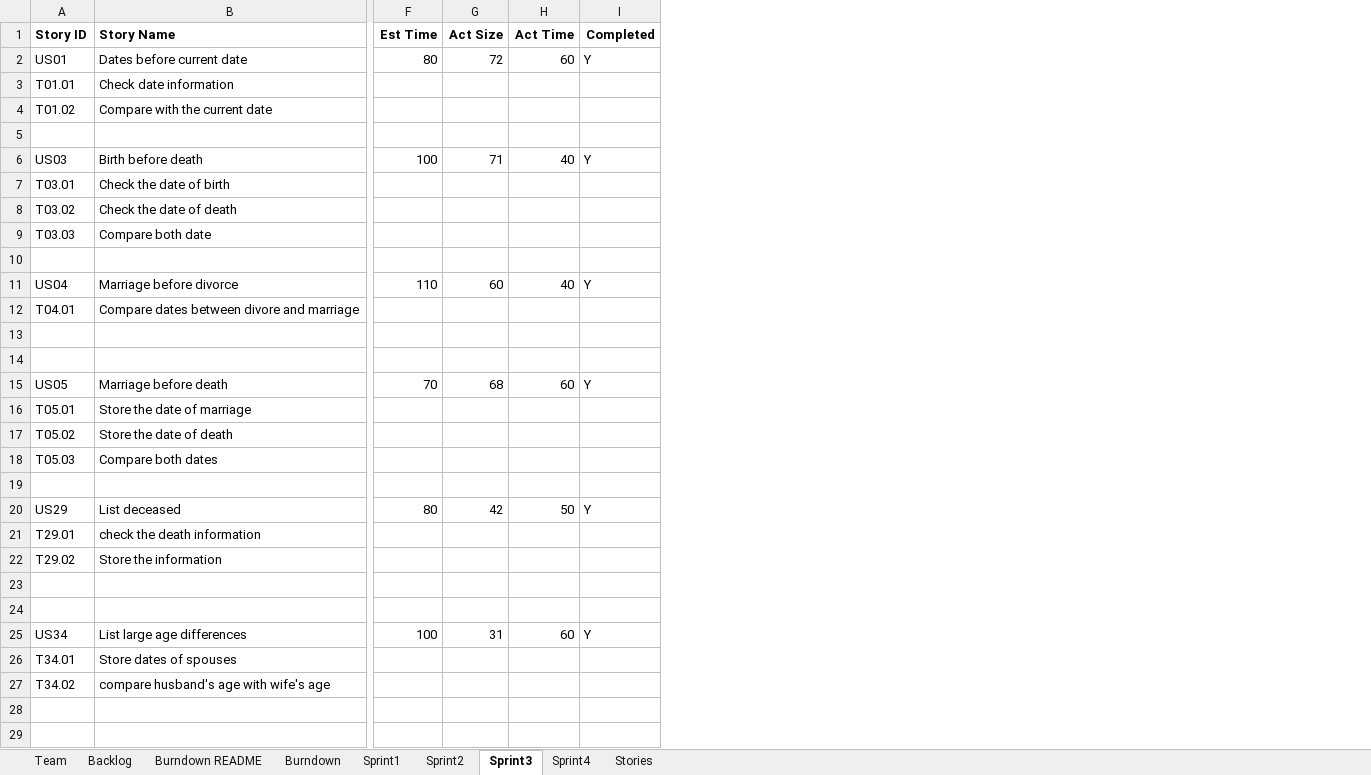
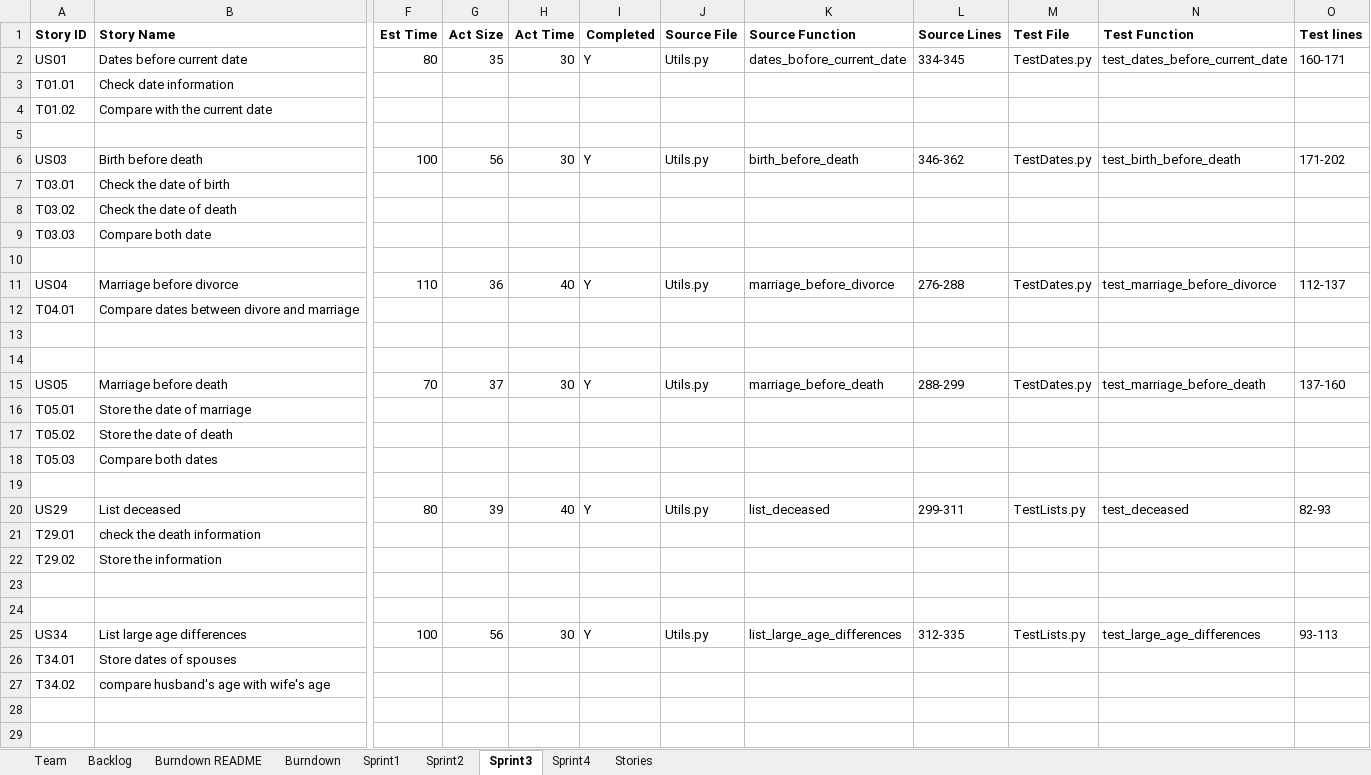
Before and after one commit to Lianghai-Yang/CS555-Agille-Methods, an Excel workbook: TeamYYZReport.xlsx, sheet Sprint3, drawn as a sheet; only a part is shown, gaps mark what is left out; values as stored, in another font and other column widths than the file's, no borders; the diff covers the shown part only; the diff names each change by its address in the sheet, - before the commit and + after, or states it on an @@ line.

Commit message:
update report

```diff
--- a/TeamYYZReport.xlsx (sheet Sprint3)
+++ b/TeamYYZReport.xlsx (sheet Sprint3)
+column J (Source File), rows 2-25: Utils.py |  |  |  | Utils.py |  |  |  |  | Utils.py |  |  |  | Utils.py |  |  |  |  | Utils.py |  |  |  |  | Utils.py
+column K (Source Function), rows 2-25: dates_bofore_current_date |  |  |  | birth_before_death |  |  |  |  | marriage_before_divorce |  |  |  | marriage_before_death |  |  |  |  | list_deceased |  |  |  |  | list_large_age_differences
+column L (Source Lines), rows 2-25: 334-345 |  |  |  | 346-362 |  |  |  |  | 276-288 |  |  |  | 288-299 |  |  |  |  | 299-311 |  |  |  |  | 312-335
+column M (Test File), rows 2-25: TestDates.py |  |  |  | TestDates.py |  |  |  |  | TestDates.py |  |  |  | TestDates.py |  |  |  |  | TestLists.py |  |  |  |  | TestLists.py
+column N (Test Function), rows 2-25: test_dates_before_current_date |  |  |  | test_birth_before_death |  |  |  |  | test_marriage_before_divorce |  |  |  | test_marriage_before_death |  |  |  |  | test_deceased |  |  |  |  | test_large_age_differences
+column O (Test lines), rows 2-25: 160-171 |  |  |  | 171-202 |  |  |  |  | 112-137 |  |  |  | 137-160 |  |  |  |  | 82-93 |  |  |  |  | 93-113
-G2 (Act Size): 72
+G2 (Act Size): 35
-H2 (Act Time): 60
+H2 (Act Time): 30
-G6 (Act Size): 71
+G6 (Act Size): 56
-H6 (Act Time): 40
+H6 (Act Time): 30
-G11 (Act Size): 60
+G11 (Act Size): 36
-G15 (Act Size): 68
+G15 (Act Size): 37
-H15 (Act Time): 60
+H15 (Act Time): 30
-G20 (Act Size): 42
+G20 (Act Size): 39
-H20 (Act Time): 50
+H20 (Act Time): 40
-G25 (Act Size): 31
+G25 (Act Size): 56
-H25 (Act Time): 60
+H25 (Act Time): 30
```
Also changed, not shown: 2 added rows and 1 edited cell elsewhere in this sheet, sheet Burndown, sheet Sprint1, formulas that keep their value.
